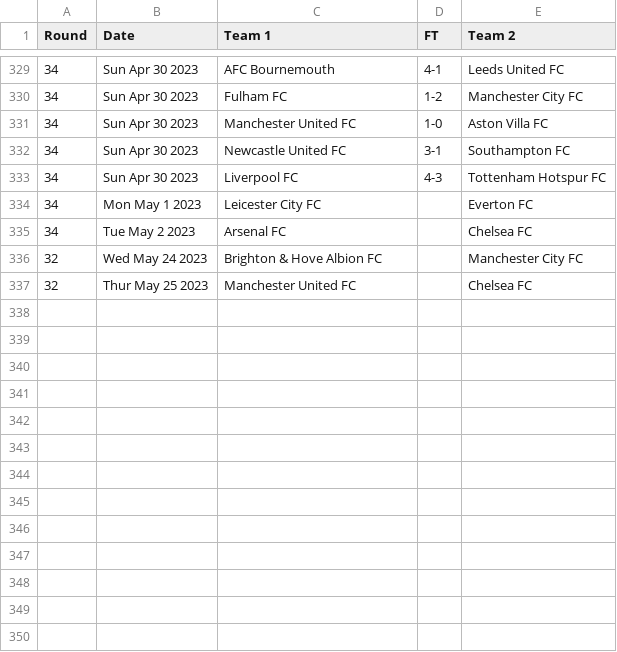
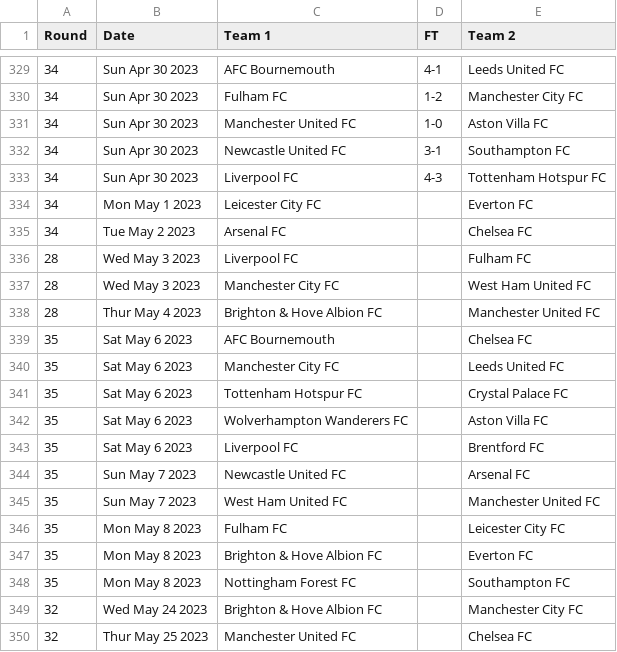
Before and after one commit to nickfraser/england, a CSV file: 2020s/2022-23/eng.1.csv, drawn as a sheet; only a part is shown, gaps mark what is left out.

Commit message:
[2022-23] Added fixtures up-to 2023-05-08

```diff
--- a/2020s/2022-23/eng.1.csv
+++ b/2020s/2022-23/eng.1.csv
@@ -335,2 +335,15 @@ Round,Date,Team 1,FT,Team 2
 34,Tue May 2 2023,Arsenal FC,,Chelsea FC
+28,Wed May 3 2023,Liverpool FC,,Fulham FC
+28,Wed May 3 2023,Manchester City FC,,West Ham United FC
+28,Thur May 4 2023,Brighton & Hove Albion FC,,Manchester United FC
+35,Sat May 6 2023,AFC Bournemouth,,Chelsea FC
+35,Sat May 6 2023,Manchester City FC,,Leeds United FC
+35,Sat May 6 2023,Tottenham Hotspur FC,,Crystal Palace FC
+35,Sat May 6 2023,Wolverhampton Wanderers FC,,Aston Villa FC
+35,Sat May 6 2023,Liverpool FC,,Brentford FC
+35,Sun May 7 2023,Newcastle United FC,,Arsenal FC
+35,Sun May 7 2023,West Ham United FC,,Manchester United FC
+35,Mon May 8 2023,Fulham FC,,Leicester City FC
+35,Mon May 8 2023,Brighton & Hove Albion FC,,Everton FC
+35,Mon May 8 2023,Nottingham Forest FC,,Southampton FC
 32,Wed May 24 2023,Brighton & Hove Albion FC,,Manchester City FC
```
